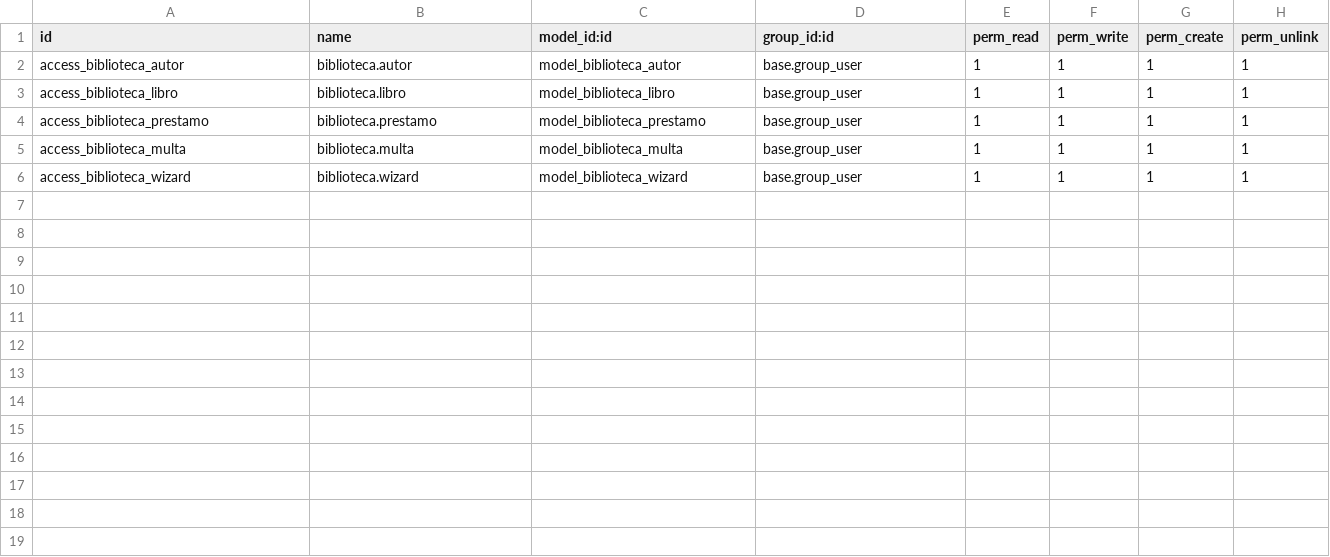
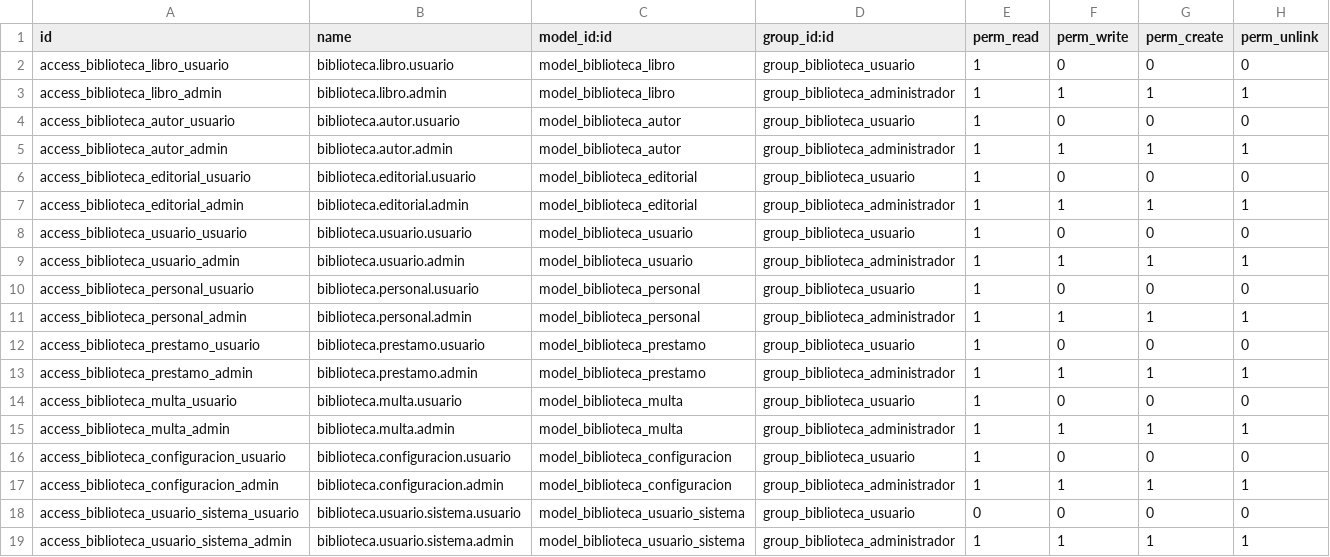
Before and after one commit to VictorPinargote/Biblioteca-Odoo, a CSV file: biblioteca/security/ir.model.access.csv, drawn as a sheet.

```diff
--- a/biblioteca/security/ir.model.access.csv
+++ b/biblioteca/security/ir.model.access.csv
@@ -1,6 +1,19 @@
 id,name,model_id:id,group_id:id,perm_read,perm_write,perm_create,perm_unlink
-access_biblioteca_autor,biblioteca.autor,model_biblioteca_autor,base.group_user,1,1,1,1
-access_biblioteca_libro,biblioteca.libro,model_biblioteca_libro,base.group_user,1,1,1,1
-access_biblioteca_prestamo,biblioteca.prestamo,model_biblioteca_prestamo,base.group_user,1,1,1,1
-access_biblioteca_multa,biblioteca.multa,model_biblioteca_multa,base.group_user,1,1,1,1
-access_biblioteca_wizard,biblioteca.wizard,model_biblioteca_wizard,base.group_user,1,1,1,1
+access_biblioteca_libro_usuario,biblioteca.libro.usuario,model_biblioteca_libro,group_biblioteca_usuario,1,0,0,0
+access_biblioteca_libro_admin,biblioteca.libro.admin,model_biblioteca_libro,group_biblioteca_administrador,1,1,1,1
+access_biblioteca_autor_usuario,biblioteca.autor.usuario,model_biblioteca_autor,group_biblioteca_usuario,1,0,0,0
+access_biblioteca_autor_admin,biblioteca.autor.admin,model_biblioteca_autor,group_biblioteca_administrador,1,1,1,1
+access_biblioteca_editorial_usuario,biblioteca.editorial.usuario,model_biblioteca_editorial,group_biblioteca_usuario,1,0,0,0
+access_biblioteca_editorial_admin,biblioteca.editorial.admin,model_biblioteca_editorial,group_biblioteca_administrador,1,1,1,1
+access_biblioteca_usuario_usuario,biblioteca.usuario.usuario,model_biblioteca_usuario,group_biblioteca_usuario,1,0,0,0
+access_biblioteca_usuario_admin,biblioteca.usuario.admin,model_biblioteca_usuario,group_biblioteca_administrador,1,1,1,1
+access_biblioteca_personal_usuario,biblioteca.personal.usuario,model_biblioteca_personal,group_biblioteca_usuario,1,0,0,0
+access_biblioteca_personal_admin,biblioteca.personal.admin,model_biblioteca_personal,group_biblioteca_administrador,1,1,1,1
+access_biblioteca_prestamo_usuario,biblioteca.prestamo.usuario,model_biblioteca_prestamo,group_biblioteca_usuario,1,0,0,0
+access_biblioteca_prestamo_admin,biblioteca.prestamo.admin,model_biblioteca_prestamo,group_biblioteca_administrador,1,1,1,1
+access_biblioteca_multa_usuario,biblioteca.multa.usuario,model_biblioteca_multa,group_biblioteca_usuario,1,0,0,0
+access_biblioteca_multa_admin,biblioteca.multa.admin,model_biblioteca_multa,group_biblioteca_administrador,1,1,1,1
+access_biblioteca_configuracion_usuario,biblioteca.configuracion.usuario,model_biblioteca_configuracion,group_biblioteca_usuario,1,0,0,0
+access_biblioteca_configuracion_admin,biblioteca.configuracion.admin,model_biblioteca_configuracion,group_biblioteca_administrador,1,1,1,1
+access_biblioteca_usuario_sistema_usuario,biblioteca.usuario.sistema.usuario,model_biblioteca_usuario_sistema,group_biblioteca_usuario,0,0,0,0
+access_biblioteca_usuario_sistema_admin,biblioteca.usuario.sistema.admin,model_biblioteca_usuario_sistema,group_biblioteca_administrador,1,1,1,1
```
Also changed, not shown: 11 other files.
